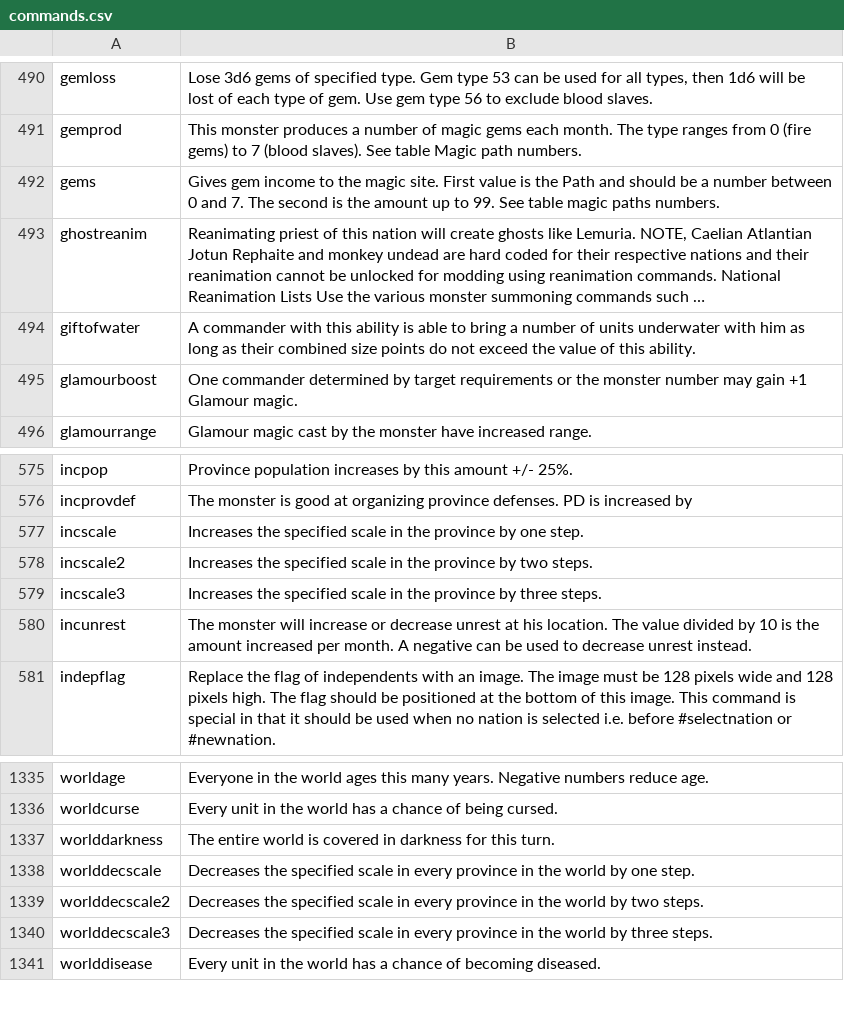
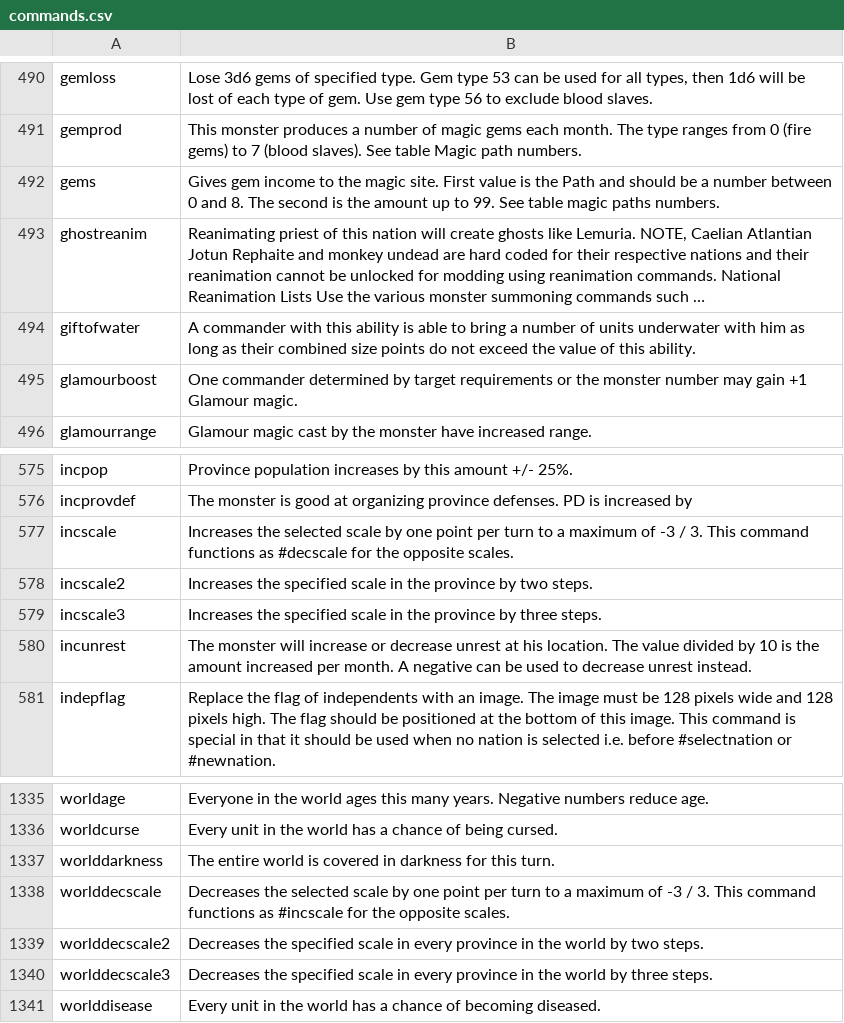
Before and after one commit to JTorKag/dominions-mod-support, a CSV file: Build_Scripts/commands.csv, drawn as a sheet; only a part is shown, gaps mark what is left out; long unchanged cells end in …; the diff names each change by its address in the sheet, - before the commit and + after, or states it on an @@ line.

Commit message:
More hover tables and look ups

```diff
--- a/Build_Scripts/commands.csv
+++ b/Build_Scripts/commands.csv
-B492: …0 and 7. The second…
+B492: …0 and 8. The second…
-B577: Increases the specified scale in the province by one step.
+B577: Increases the selected scale by one point per turn to a maximum of -3 / 3. This command functions as #decscale for the opposite scales.
-B1338: Decreases the specified scale in every province in the world by one step.
+B1338: Decreases the selected scale by one point per turn to a maximum of -3 / 3. This command functions as #incscale for the opposite scales.
```
Also changed, not shown: 32 other files.
